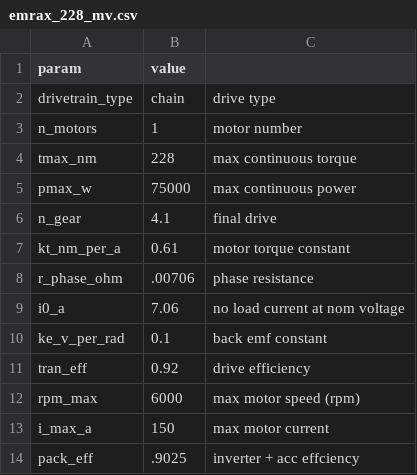
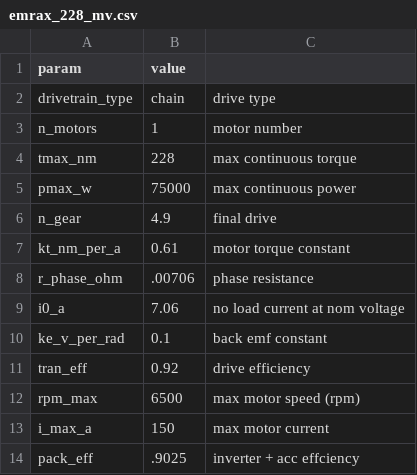
Before and after one commit to KSU-MS/4-Wheel-Simulator, a CSV file: Data/emrax_228_mv.csv, drawn as a sheet.

```diff
--- a/Data/emrax_228_mv.csv
+++ b/Data/emrax_228_mv.csv
@@ -5,3 +5,3 @@ tmax_nm,228,max continuous torque
 pmax_w,75000,max continuous power
-n_gear,4.1,final drive
+n_gear,4.9,final drive
 kt_nm_per_a,0.61,motor torque constant
@@ -11,3 +11,3 @@ ke_v_per_rad,0.1,back emf constant
 tran_eff,0.92,drive efficiency
-rpm_max,6000,max motor speed (rpm)
+rpm_max,6500,max motor speed (rpm)
 i_max_a,150,max motor current
```
Also changed, not shown: Data/KS9E.csv, Data/RIT2024.csv, 5 other files.
